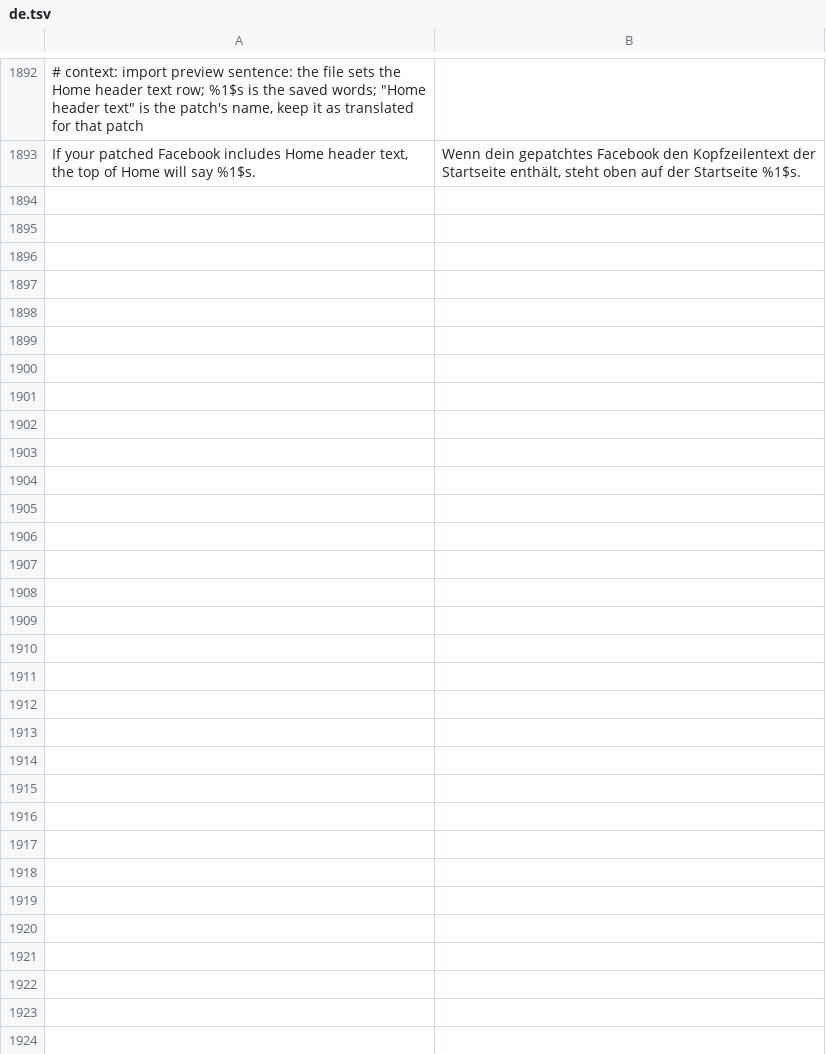
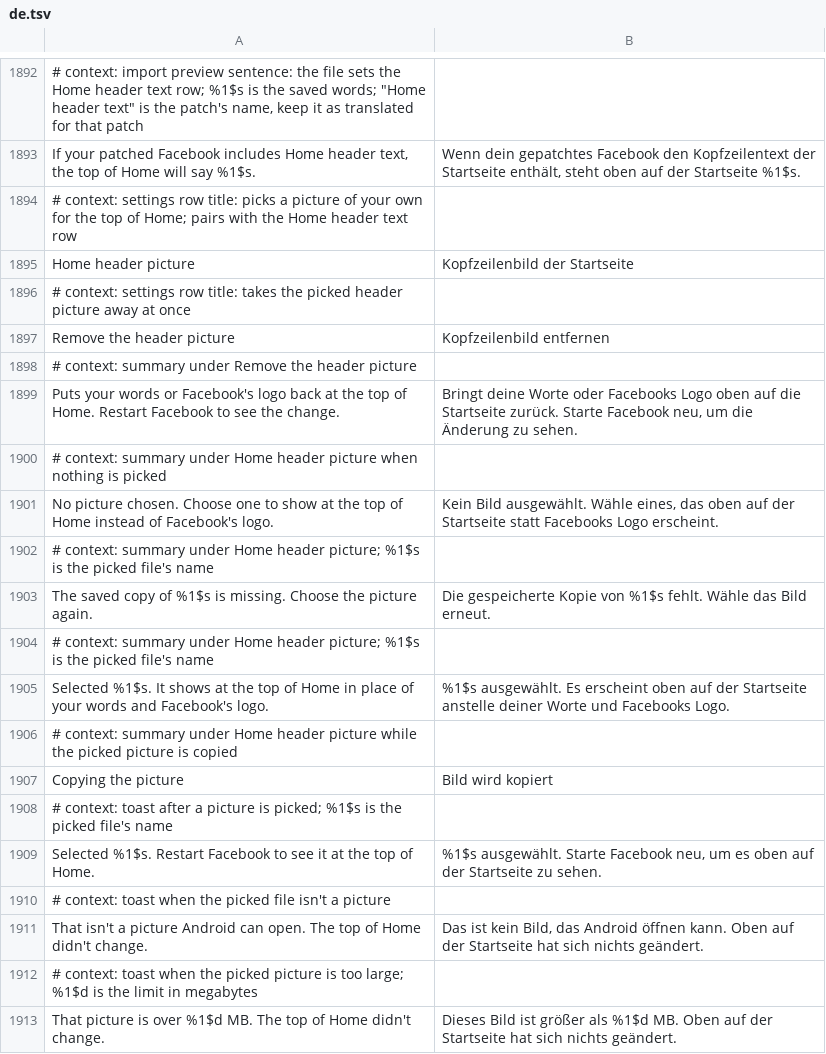
Before and after one commit to JhouHank/HushFacebook, a TSV file: extensions/shared/library/src/main/l10n/de.tsv, drawn as a sheet; only a part is shown, gaps mark what is left out; the diff covers the shown part only; the diff names each change by its address in the sheet, - before the commit and + after, or states it on an @@ line.

Commit message:
feat(theme): pick a picture for the top of Home
Home header picture under Appearance opens Android's picker. The picked
picture is shrunk to at most 1024x256, kept as a PNG in Facebook's files
and drawn in its own colors in the wordmark's place, ahead of the words.
Remove the header picture takes the name and the copy away. A settings
file leaves the name out, since the copy can't travel in one.

RowChevronTest now also counts Home header text, a dialog row that has
worn a chevron since the words half landed.

Refs #230

```diff
--- a/extensions/shared/library/src/main/l10n/de.tsv
+++ b/extensions/shared/library/src/main/l10n/de.tsv
+row 1894: # context: settings row title: picks a picture of your own for the top of Home; pairs with the Home header text row
+row 1895: Home header picture | Kopfzeilenbild der Startseite
+row 1896: # context: settings row title: takes the picked header picture away at once
+row 1897: Remove the header picture | Kopfzeilenbild entfernen
+row 1898: # context: summary under Remove the header picture
+row 1899: Puts your words or Facebook's logo back at the top of Home. Restart Facebook to see the change. | Bringt deine Worte oder Facebooks Logo oben auf die Startseite zurück. Starte Facebook neu, um die Änderung zu sehen.
+row 1900: # context: summary under Home header picture when nothing is picked
+row 1901: No picture chosen. Choose one to show at the top of Home instead of Facebook's logo. | Kein Bild ausgewählt. Wähle eines, das oben auf der Startseite statt Facebooks Logo erscheint.
+row 1902: # context: summary under Home header picture; %1$s is the picked file's name
+row 1903: The saved copy of %1$s is missing. Choose the picture again. | Die gespeicherte Kopie von %1$s fehlt. Wähle das Bild erneut.
+row 1904: # context: summary under Home header picture; %1$s is the picked file's name
+row 1905: Selected %1$s. It shows at the top of Home in place of your words and Facebook's logo. | %1$s ausgewählt. Es erscheint oben auf der Startseite anstelle deiner Worte und Facebooks Logo.
+row 1906: # context: summary under Home header picture while the picked picture is copied
+row 1907: Copying the picture | Bild wird kopiert
+row 1908: # context: toast after a picture is picked; %1$s is the picked file's name
+row 1909: Selected %1$s. Restart Facebook to see it at the top of Home. | %1$s ausgewählt. Starte Facebook neu, um es oben auf der Startseite zu sehen.
+row 1910: # context: toast when the picked file isn't a picture
+row 1911: That isn't a picture Android can open. The top of Home didn't change. | Das ist kein Bild, das Android öffnen kann. Oben auf der Startseite hat sich nichts geändert.
+row 1912: # context: toast when the picked picture is too large; %1$d is the limit in megabytes
+row 1913: That picture is over %1$d MB. The top of Home didn't change. | Dieses Bild ist größer als %1$d MB. Oben auf der Startseite hat sich nichts geändert.
```
Also changed, not shown: 12 added rows elsewhere in this file, extensions/shared/library/src/main/l10n/es.tsv, extensions/shared/library/src/main/l10n/in.tsv, 23 other files.
